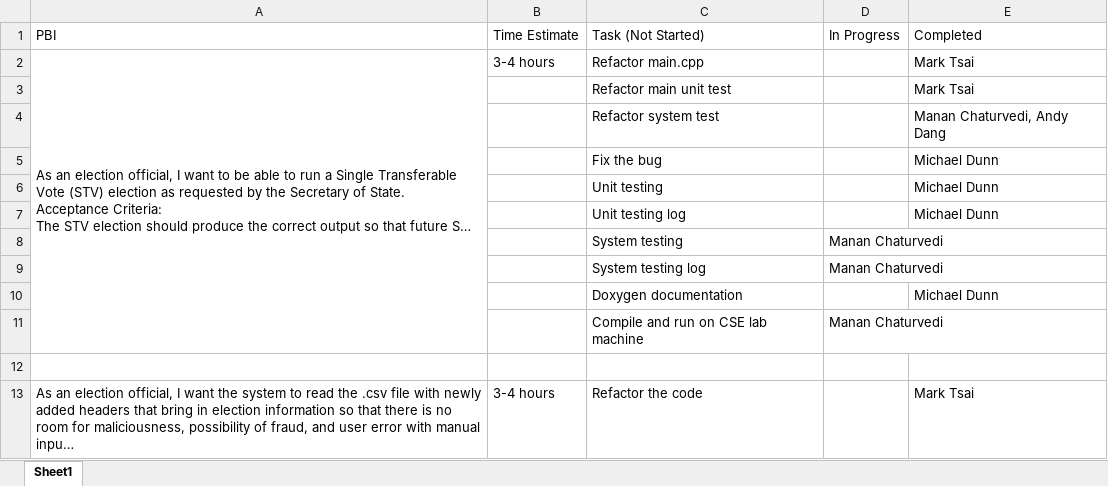
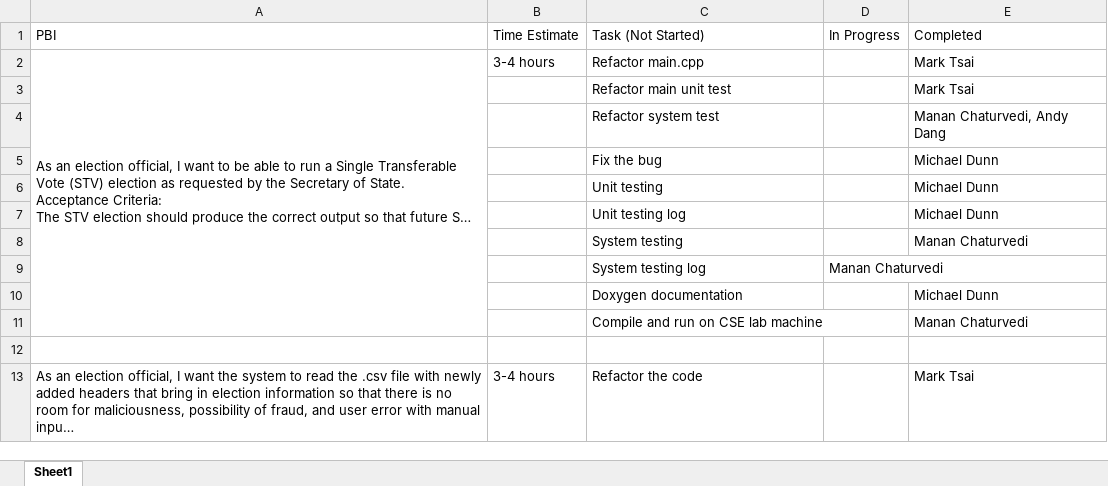
Before and after one commit to Mark2797/voting_system, an Excel workbook: Project2/sprint_backlogs/SprintBacklog042025.xlsx, sheet Sheet1, drawn as a sheet; only a part is shown; long unchanged cells end in …; values as stored, in another font and other column widths than the file's, no borders; charts and pictures not drawn; removed rows and columns are numbered as before the commit, all else as after; the diff names each change by its address in the sheet, - before the commit and + after, or states it on an @@ line.

Commit message:
Update SprintBacklog042025.xlsx

```diff
--- a/Project2/sprint_backlogs/SprintBacklog042025.xlsx (sheet Sheet1)
+++ b/Project2/sprint_backlogs/SprintBacklog042025.xlsx (sheet Sheet1)
-row 8:  |  | System testing | Manan Chaturvedi
+row 8:  |  | System testing |  | Manan Chaturvedi
-row 11:  |  | Compile and run on CSE lab machine | Manan Chaturvedi
+row 11:  |  | Compile and run on CSE lab machine |  | Manan Chaturvedi
```
